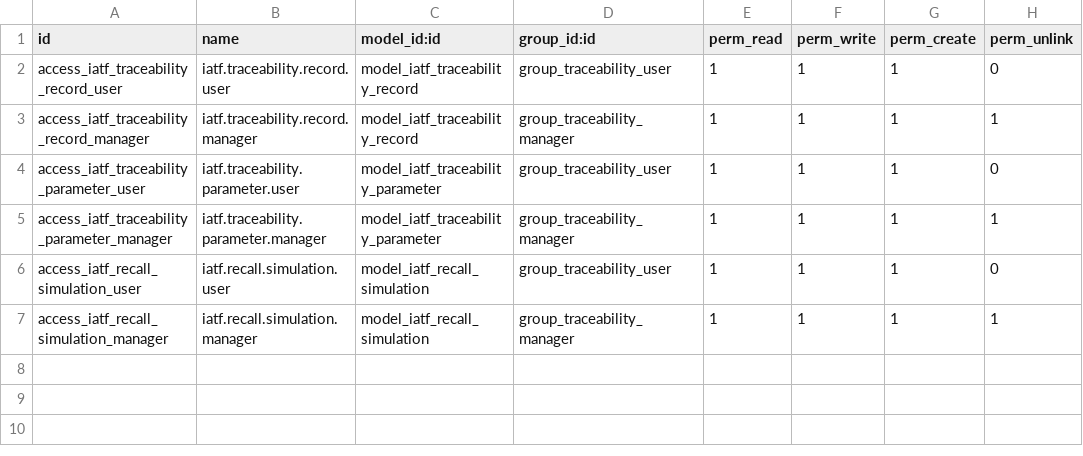
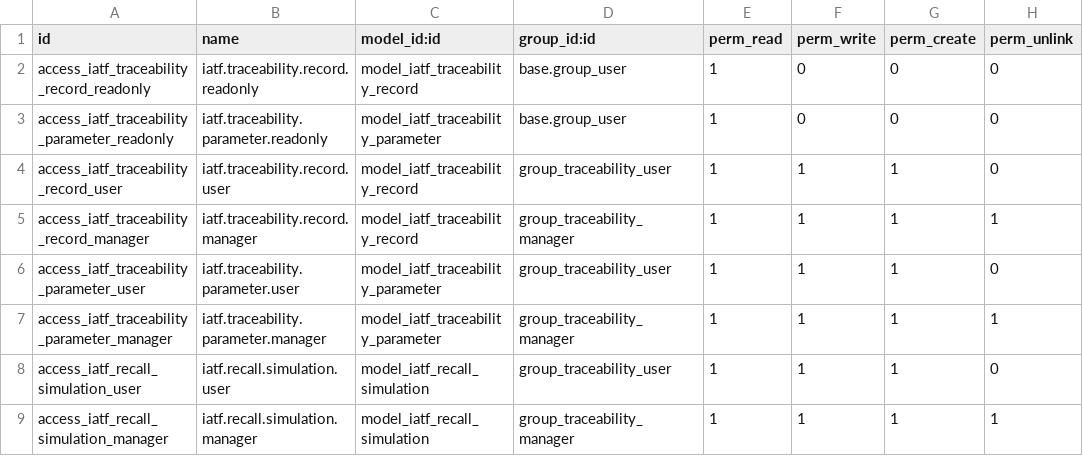
Before and after one commit to wilcoco/odoo, a CSV file: addons_custom/iatf_traceability/security/ir.model.access.csv, drawn as a sheet.

```diff
--- a/addons_custom/iatf_traceability/security/ir.model.access.csv
+++ b/addons_custom/iatf_traceability/security/ir.model.access.csv
@@ -1,2 +1,4 @@
 id,name,model_id:id,group_id:id,perm_read,perm_write,perm_create,perm_unlink
+access_iatf_traceability_record_readonly,iatf.traceability.record.readonly,model_iatf_traceability_record,base.group_user,1,0,0,0
+access_iatf_traceability_parameter_readonly,iatf.traceability.parameter.readonly,model_iatf_traceability_parameter,base.group_user,1,0,0,0
 access_iatf_traceability_record_user,iatf.traceability.record.user,model_iatf_traceability_record,group_traceability_user,1,1,1,0
```
Also changed, not shown: 2 other files.
